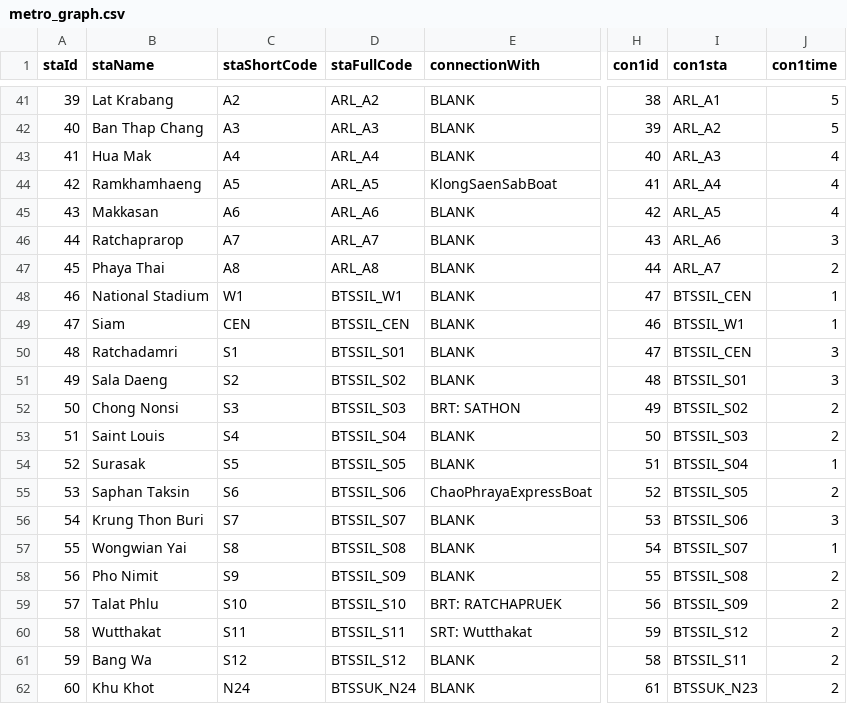
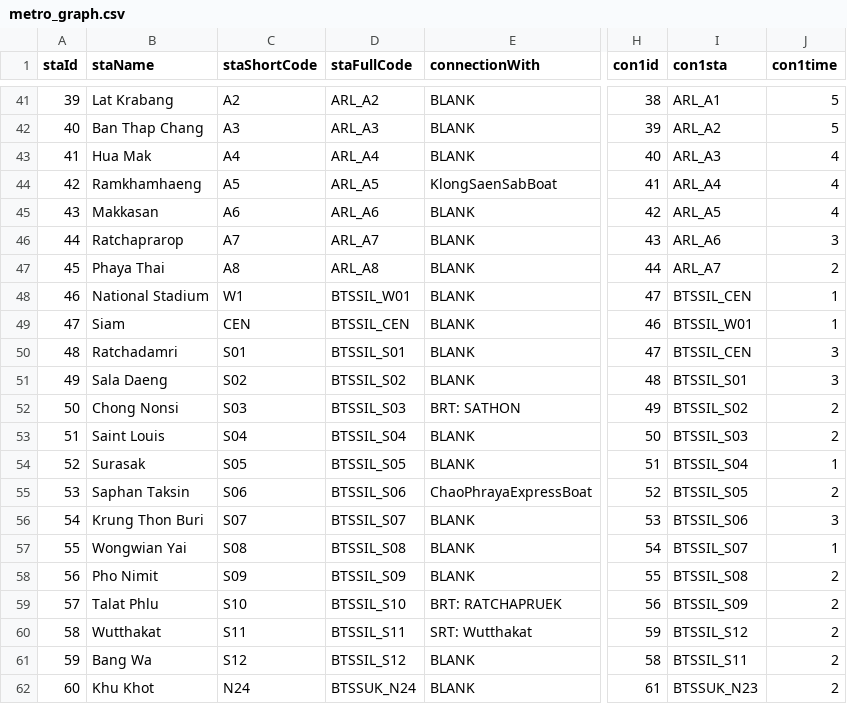
Before and after one commit to Project-CPE112/BMWA-C, a CSV file: metro_graph.csv, drawn as a sheet; only a part is shown, gaps mark what is left out; the diff covers the shown part only; the diff names each change by its address in the sheet, - before the commit and + after, or states it on an @@ line.

```diff
--- a/metro_graph.csv
+++ b/metro_graph.csv
-D48 (staFullCode): BTSSIL_W1
+D48 (staFullCode): BTSSIL_W01
-I49 (con1sta): BTSSIL_W1
+I49 (con1sta): BTSSIL_W01
-C50 (staShortCode): S1
+C50 (staShortCode): S01
-C51 (staShortCode): S2
+C51 (staShortCode): S02
-C52 (staShortCode): S3
+C52 (staShortCode): S03
-C53 (staShortCode): S4
+C53 (staShortCode): S04
-C54 (staShortCode): S5
+C54 (staShortCode): S05
-C55 (staShortCode): S6
+C55 (staShortCode): S06
-C56 (staShortCode): S7
+C56 (staShortCode): S07
-C57 (staShortCode): S8
+C57 (staShortCode): S08
-C58 (staShortCode): S9
+C58 (staShortCode): S09
```
Also changed, not shown: 17 edited cells elsewhere in this file, priceTable.csv.
